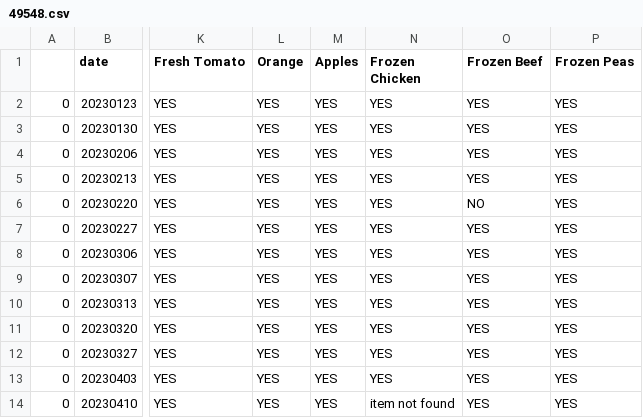
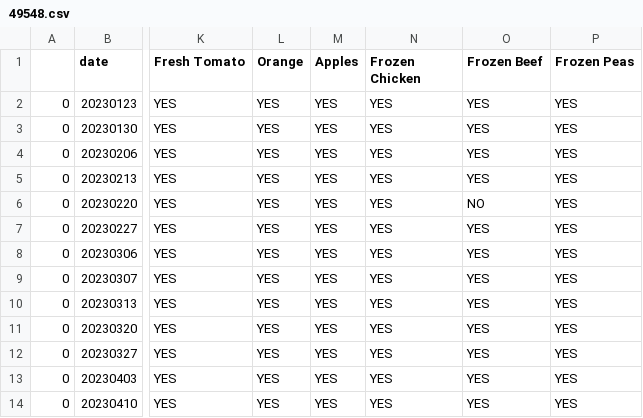
Before and after one commit to Adison-Fryman/inflation_track, a CSV file: walmart_cart_date.location.stock/grouped/49548.csv, drawn as a sheet; only a part is shown, gaps mark what is left out; the diff names each change by its address in the sheet, - before the commit and + after, or states it on an @@ line.

Commit message:
few small changes to allow user to enter price and stock status if no item is ound to match the list, but the user can clearly see the item in the cart with an incorrect or modified name.

```diff
--- a/walmart_cart_date.location.stock/grouped/49548.csv
+++ b/walmart_cart_date.location.stock/grouped/49548.csv
-N14 (Frozen Chicken): item not found
+N14 (Frozen Chicken): YES
```
Also changed, not shown: 2 other files.
